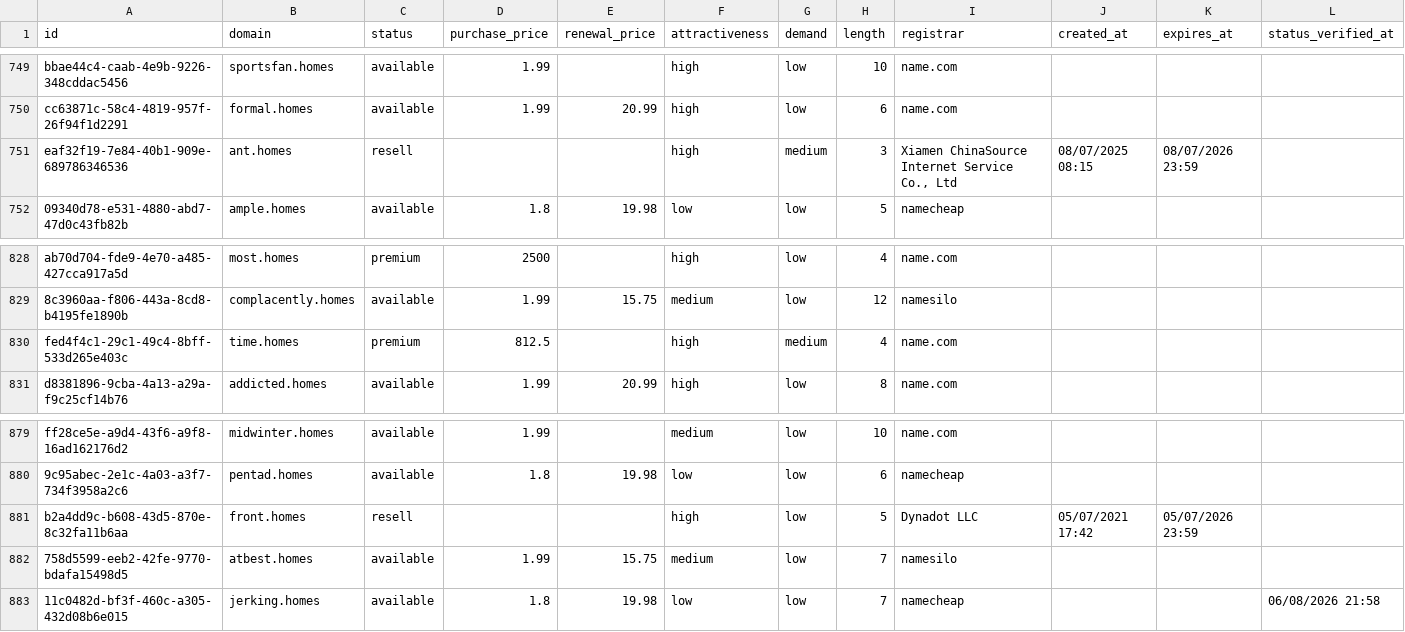
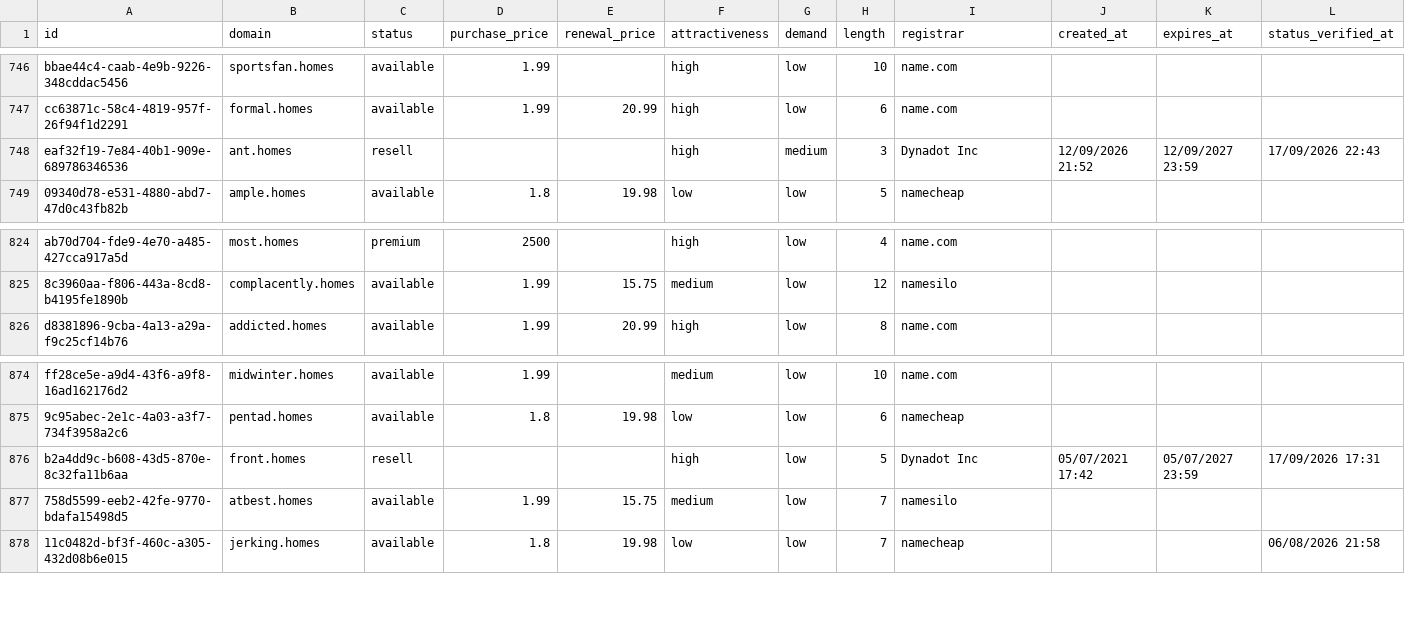
Before and after one commit to UniqueDomains/homes-oneword-domains, a CSV file: homes.csv, drawn as a sheet; only a part is shown, gaps mark what is left out; the diff covers the shown part only.

```diff
--- a/homes.csv
+++ b/homes.csv
@@ -750,3 +747,3 @@ bbae44c4-caab-4e9b-9226-348cddac5456,sportsfan.homes,available,1.99,,high,low,10
 cc63871c-58c4-4819-957f-26f94f1d2291,formal.homes,available,1.99,20.99,high,low,6,name.com,,,
-eaf32f19-7e84-40b1-909e-689786346536,ant.homes,resell,,,high,medium,3,"Xiamen ChinaSource Internet Service Co., Ltd",08/07/2025 08:15,08/07/2026 23:59,
+eaf32f19-7e84-40b1-909e-689786346536,ant.homes,resell,,,high,medium,3,Dynadot Inc,12/09/2026 21:52,12/09/2027 23:59,17/09/2026 22:43
 09340d78-e531-4880-abd7-47d0c43fb82b,ample.homes,available,1.8,19.98,low,low,5,namecheap,,,
@@ -829,3 +825,2 @@ ab70d704-fde9-4e70-a485-427cca917a5d,most.homes,premium,2500,,high,low,4,name.co
 8c3960aa-f806-443a-8cd8-b4195fe1890b,complacently.homes,available,1.99,15.75,medium,low,12,namesilo,,,
-fed4f4c1-29c1-49c4-8bff-533d265e403c,time.homes,premium,812.5,,high,medium,4,name.com,,,
 d8381896-9cba-4a13-a29a-f9c25cf14b76,addicted.homes,available,1.99,20.99,high,low,8,name.com,,,
@@ -880,3 +875,3 @@ ff28ce5e-a9d4-43f6-a9f8-16ad162176d2,midwinter.homes,available,1.99,,medium,low,
 9c95abec-2e1c-4a03-a3f7-734f3958a2c6,pentad.homes,available,1.8,19.98,low,low,6,namecheap,,,
-b2a4dd9c-b608-43d5-870e-8c32fa11b6aa,front.homes,resell,,,high,low,5,Dynadot LLC,05/07/2021 17:42,05/07/2026 23:59,
+b2a4dd9c-b608-43d5-870e-8c32fa11b6aa,front.homes,resell,,,high,low,5,Dynadot Inc,05/07/2021 17:42,05/07/2027 23:59,17/09/2026 17:31
 758d5599-eeb2-42fe-9770-bdafa15498d5,atbest.homes,available,1.99,15.75,medium,low,7,namesilo,,,
```
Also changed, not shown: 5 added rows, 4 removed rows and 3 edited cells elsewhere in this file, 4 other files.
